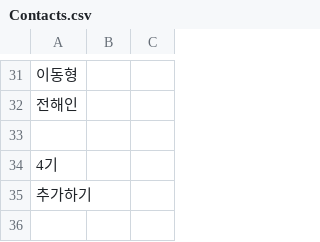
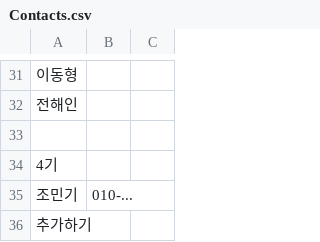
Before and after one commit to BojeongCloud/Cloud, a CSV file: Members/Contacts.csv, drawn as a sheet; only a part is shown, gaps mark what is left out.

Commit message:
Update Contacts.csv
4기 연락처 추가

```diff
--- a/Members/Contacts.csv
+++ b/Members/Contacts.csv
@@ -34,2 +34,3 @@
 4기,,
+조민기, 010-...,
 추가하기,,
```
